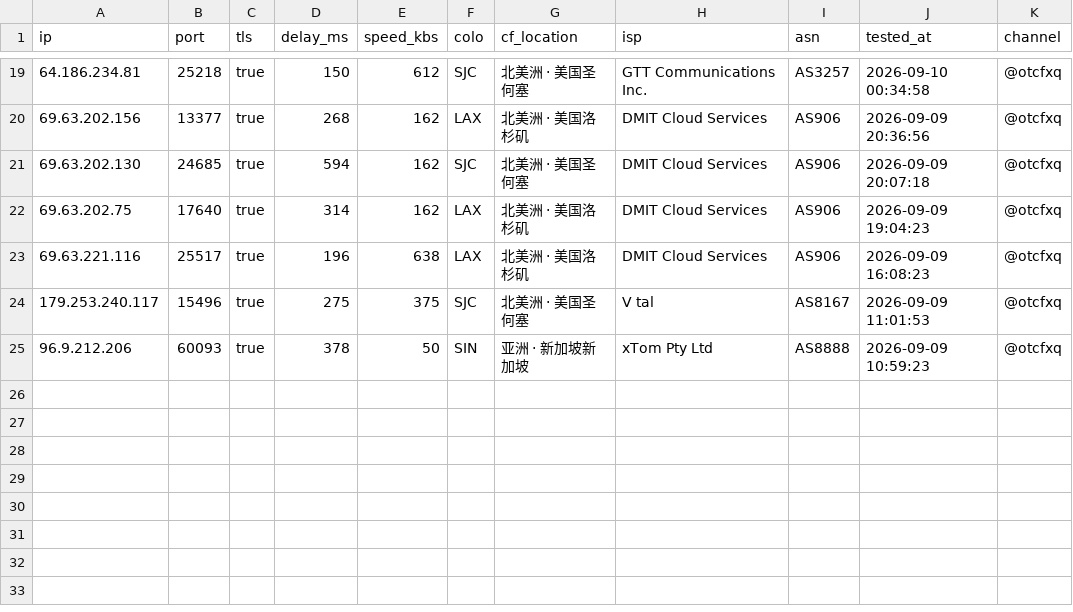
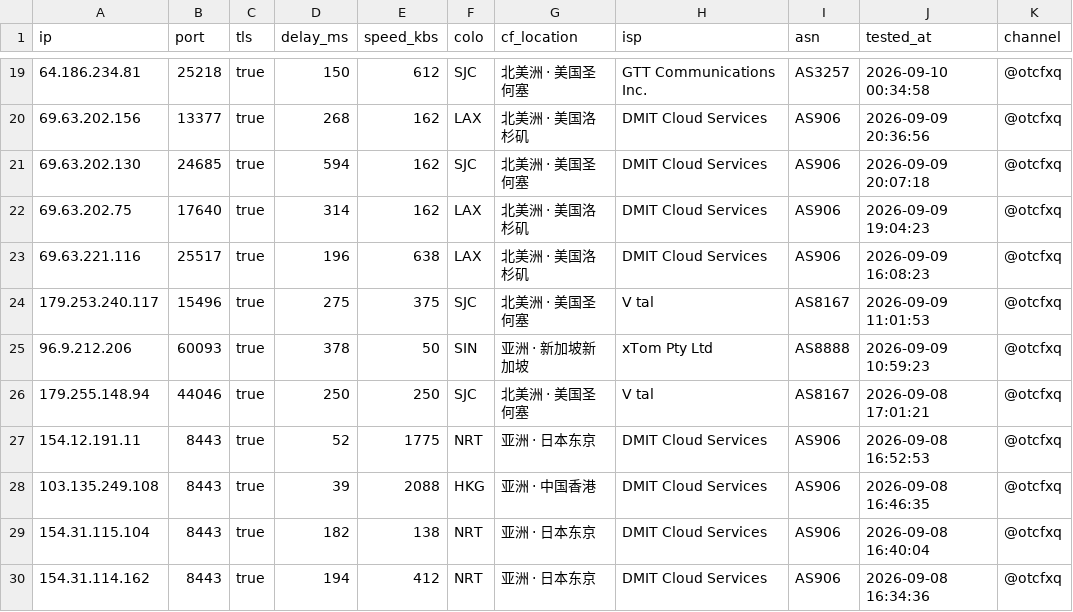
Before and after one commit to skfoa/tg-proxy-fetcher, a CSV file: cf_ips.csv, drawn as a sheet; only a part is shown, gaps mark what is left out; the diff names each change by its address in the sheet, - before the commit and + after, or states it on an @@ line.

```diff
--- a/cf_ips.csv
+++ b/cf_ips.csv
+row 26: 179.255.148.94 | 44046 | true | 250 | 250 | SJC | 北美洲 · 美国圣何塞 | V tal | AS8167 | 2026-09-08 17:01:21 | @otcfxq
+row 27: 154.12.191.11 | 8443 | true | 52 | 1775 | NRT | 亚洲 · 日本东京 | DMIT Cloud Services | AS906 | 2026-09-08 16:52:53 | @otcfxq
+row 28: 103.135.249.108 | 8443 | true | 39 | 2088 | HKG | 亚洲 · 中国香港 | DMIT Cloud Services | AS906 | 2026-09-08 16:46:35 | @otcfxq
+row 29: 154.31.115.104 | 8443 | true | 182 | 138 | NRT | 亚洲 · 日本东京 | DMIT Cloud Services | AS906 | 2026-09-08 16:40:04 | @otcfxq
+row 30: 154.31.114.162 | 8443 | true | 194 | 412 | NRT | 亚洲 · 日本东京 | DMIT Cloud Services | AS906 | 2026-09-08 16:34:36 | @otcfxq
```
Also changed, not shown: 3 other files.
